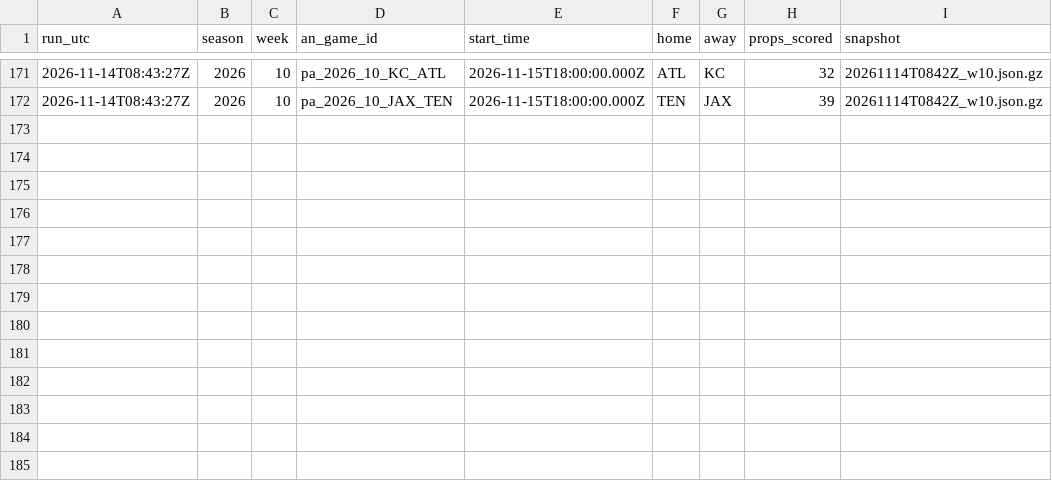
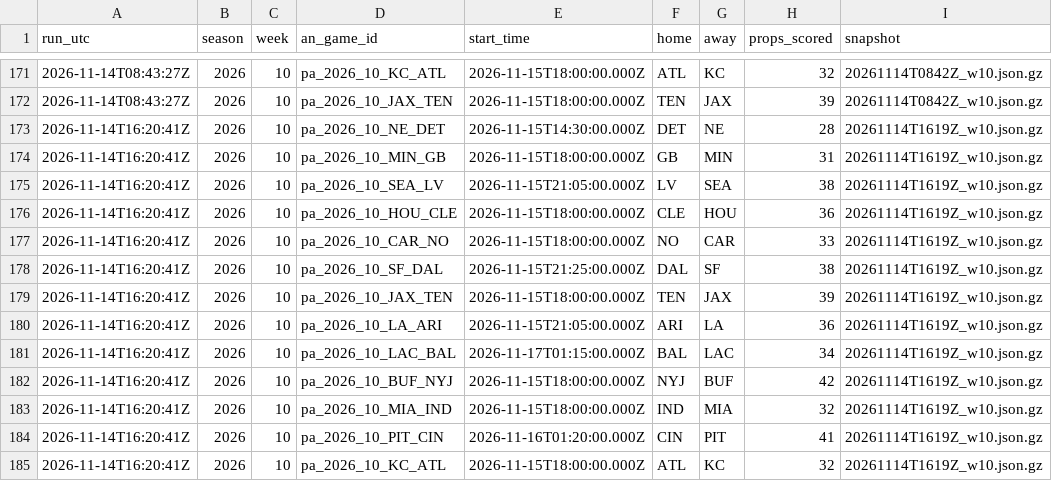
Before and after one commit to wbblanck/nfl-betting-model, a CSV file: data/live/mix_runs_2026.csv, drawn as a sheet; only a part is shown, gaps mark what is left out; the diff names each change by its address in the sheet, - before the commit and + after, or states it on an @@ line.

```diff
--- a/data/live/mix_runs_2026.csv
+++ b/data/live/mix_runs_2026.csv
+row 173: 2026-11-14T16:20:41Z | 2026 | 10 | pa_2026_10_NE_DET | 2026-11-15T14:30:00.000Z | DET | NE | 28 | 20261114T1619Z_w10.json.gz
+row 174: 2026-11-14T16:20:41Z | 2026 | 10 | pa_2026_10_MIN_GB | 2026-11-15T18:00:00.000Z | GB | MIN | 31 | 20261114T1619Z_w10.json.gz
+row 175: 2026-11-14T16:20:41Z | 2026 | 10 | pa_2026_10_SEA_LV | 2026-11-15T21:05:00.000Z | LV | SEA | 38 | 20261114T1619Z_w10.json.gz
+row 176: 2026-11-14T16:20:41Z | 2026 | 10 | pa_2026_10_HOU_CLE | 2026-11-15T18:00:00.000Z | CLE | HOU | 36 | 20261114T1619Z_w10.json.gz
+row 177: 2026-11-14T16:20:41Z | 2026 | 10 | pa_2026_10_CAR_NO | 2026-11-15T18:00:00.000Z | NO | CAR | 33 | 20261114T1619Z_w10.json.gz
+row 178: 2026-11-14T16:20:41Z | 2026 | 10 | pa_2026_10_SF_DAL | 2026-11-15T21:25:00.000Z | DAL | SF | 38 | 20261114T1619Z_w10.json.gz
+row 179: 2026-11-14T16:20:41Z | 2026 | 10 | pa_2026_10_JAX_TEN | 2026-11-15T18:00:00.000Z | TEN | JAX | 39 | 20261114T1619Z_w10.json.gz
+row 180: 2026-11-14T16:20:41Z | 2026 | 10 | pa_2026_10_LA_ARI | 2026-11-15T21:05:00.000Z | ARI | LA | 36 | 20261114T1619Z_w10.json.gz
+row 181: 2026-11-14T16:20:41Z | 2026 | 10 | pa_2026_10_LAC_BAL | 2026-11-17T01:15:00.000Z | BAL | LAC | 34 | 20261114T1619Z_w10.json.gz
+row 182: 2026-11-14T16:20:41Z | 2026 | 10 | pa_2026_10_BUF_NYJ | 2026-11-15T18:00:00.000Z | NYJ | BUF | 42 | 20261114T1619Z_w10.json.gz
+row 183: 2026-11-14T16:20:41Z | 2026 | 10 | pa_2026_10_MIA_IND | 2026-11-15T18:00:00.000Z | IND | MIA | 32 | 20261114T1619Z_w10.json.gz
+row 184: 2026-11-14T16:20:41Z | 2026 | 10 | pa_2026_10_PIT_CIN | 2026-11-16T01:20:00.000Z | CIN | PIT | 41 | 20261114T1619Z_w10.json.gz
+row 185: 2026-11-14T16:20:41Z | 2026 | 10 | pa_2026_10_KC_ATL | 2026-11-15T18:00:00.000Z | ATL | KC | 32 | 20261114T1619Z_w10.json.gz
```
Also changed, not shown: data/live/ats_runs_2026.csv, data/live/ats_yv_runs_2026.csv, 16 other files.
